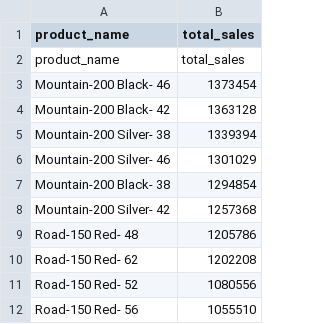
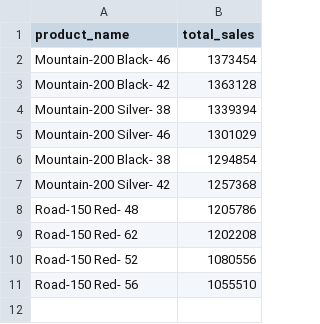
Before and after one commit to dayronknows/sql-retail-analytics, a CSV file: assets/data/top_products.csv, drawn as a sheet; the diff names each change by its address in the sheet, - before the commit and + after, or states it on an @@ line.

```diff
--- a/assets/data/top_products.csv
+++ b/assets/data/top_products.csv
-row 2: product_name | total_sales
```
Also changed, not shown: assets/data/cumulative_sales.csv, assets/data/monthly_trend.csv, 2 other files.
